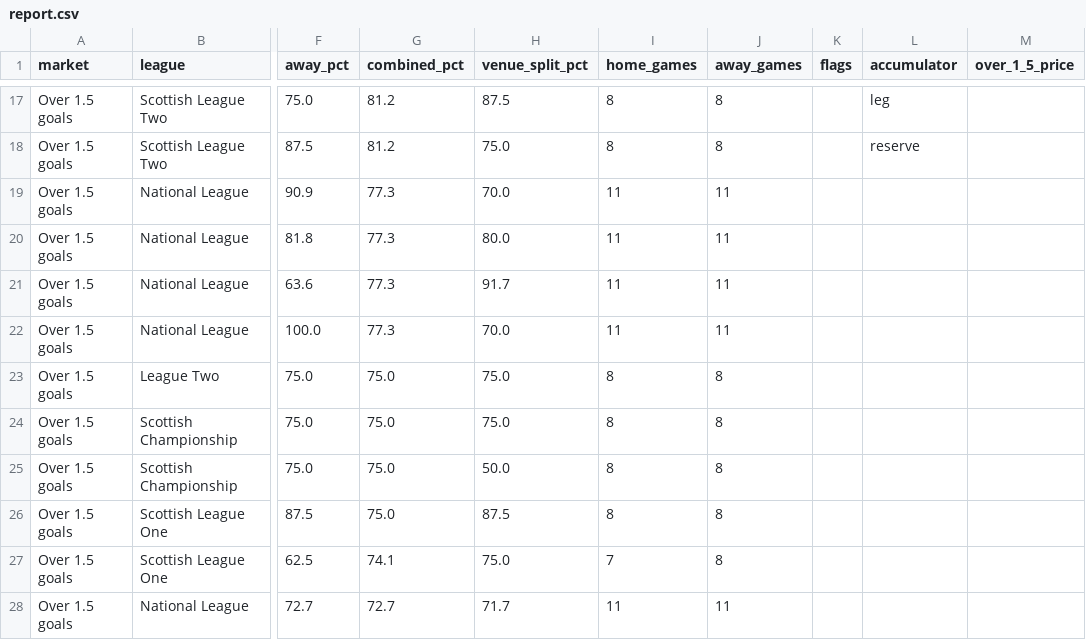
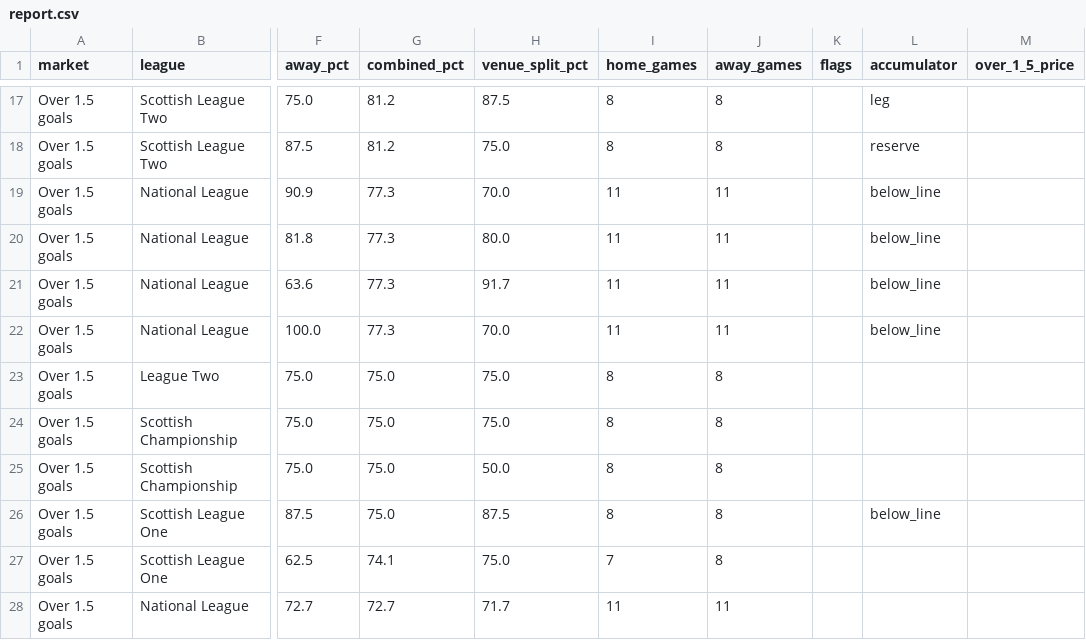
Before and after one commit to Pitchside-App26/pitchside-backend, a CSV file: football_goals/site/report.csv, drawn as a sheet; only a part is shown, gaps mark what is left out; the diff names each change by its address in the sheet, - before the commit and + after, or states it on an @@ line.

```diff
--- a/football_goals/site/report.csv
+++ b/football_goals/site/report.csv
-L19:L22 (accumulator): (empty)
+L19:L22 (accumulator): below_line
-L26 (accumulator): (empty)
+L26 (accumulator): below_line
```
Also changed, not shown: football_goals/data/history.csv, 1 other file.
